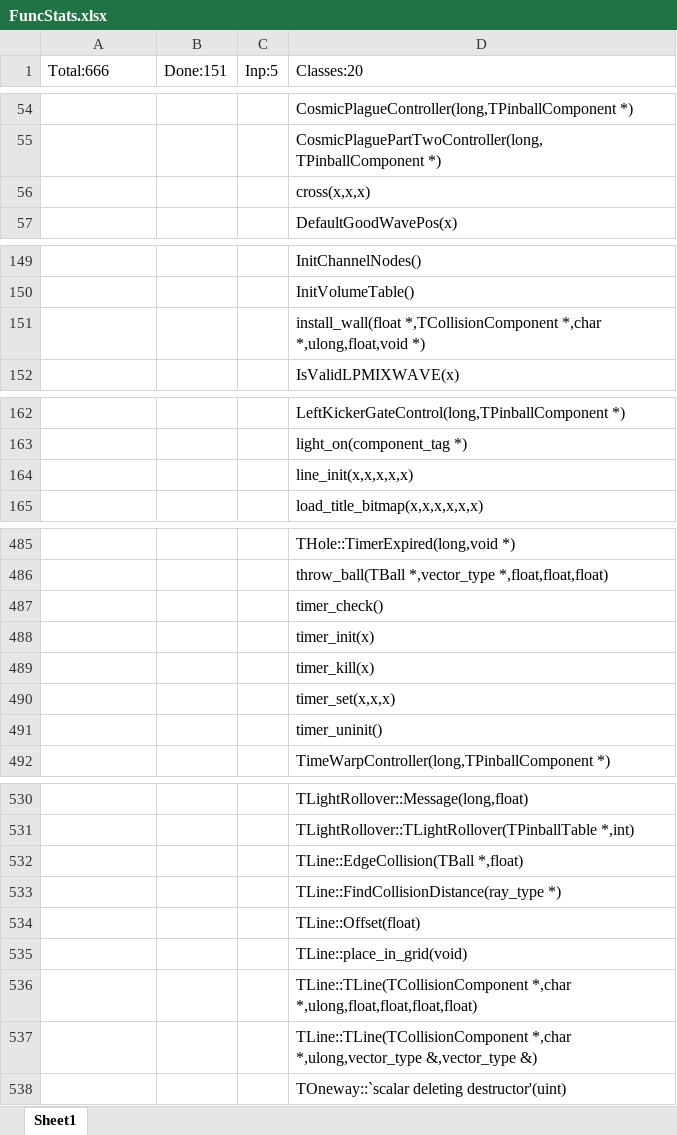
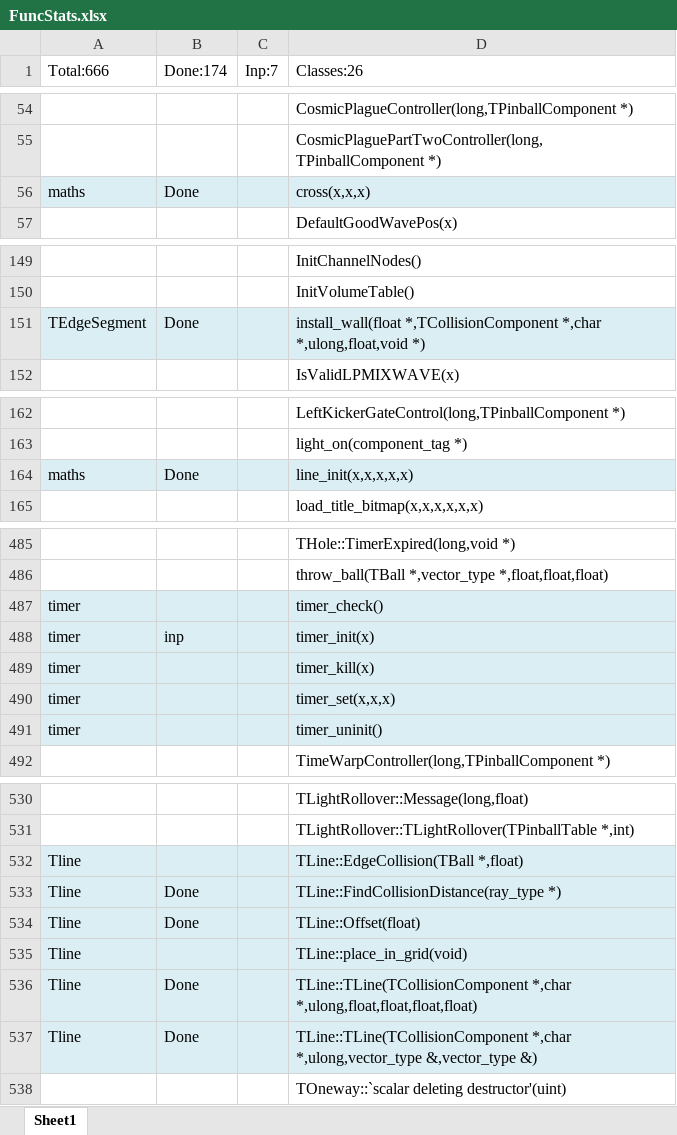
Before and after one commit to k4zmu2a/SpaceCadetPinball, an Excel workbook: Doc/FuncStats.xlsx, sheet Sheet1, drawn as a sheet; only a part is shown, gaps mark what is left out; values as stored, in another font and other column widths than the file's, no borders; conditional formats not drawn; removed rows and columns are numbered as before the commit, all else as after; the diff covers the shown part only; the diff names each change by its address in the sheet, - before the commit and + after, or states it on an @@ line.

Commit message:
Proj v1, ready. port_draw in multiple T classes. pb v1. proj v1, ready. WinMain v3.

```diff
--- a/Doc/FuncStats.xlsx (sheet Sheet1)
+++ b/Doc/FuncStats.xlsx (sheet Sheet1)
-B1: Done:151
+B1: Done:174
-C1: Inp:5
+C1: Inp:7
-D1: Classes:20
+D1: Classes:26
-row 56:  |  |  | cross(x,x,x)
+row 56: maths | Done |  | cross(x,x,x)
-row 151:  |  |  | install_wall(float *,TCollisionComponent *,char *,ulong,float,void *)
+row 151: TEdgeSegment | Done |  | install_wall(float *,TCollisionComponent *,char *,ulong,float,void *)
-row 164:  |  |  | line_init(x,x,x,x,x)
+row 164: maths | Done |  | line_init(x,x,x,x,x)
-A487 (Total:666): (empty)
+A487 (Total:666): timer
-A487:D487 fill: none
+A487:D487 fill: #DBEEF4
-row 488:  |  |  | timer_init(x)
-row 489:  |  |  | timer_kill(x)
-row 490:  |  |  | timer_set(x,x,x)
-row 491:  |  |  | timer_uninit()
+row 488: timer | inp |  | timer_init(x)
+row 489: timer |  |  | timer_kill(x)
+row 490: timer |  |  | timer_set(x,x,x)
+row 491: timer |  |  | timer_uninit()
-A532 (Total:666): (empty)
+A532 (Total:666): Tline
-A532:D532 fill: none
+A532:D532 fill: #DBEEF4
-row 533:  |  |  | TLine::FindCollisionDistance(ray_type *)
-row 534:  |  |  | TLine::Offset(float)
-row 535:  |  |  | TLine::place_in_grid(void)
-row 536:  |  |  | TLine::TLine(TCollisionComponent *,char *,ulong,float,float,float,float)
-row 537:  |  |  | TLine::TLine(TCollisionComponent *,char *,ulong,vector_type &,vector_type &)
+row 533: Tline | Done |  | TLine::FindCollisionDistance(ray_type *)
+row 534: Tline | Done |  | TLine::Offset(float)
+row 535: Tline |  |  | TLine::place_in_grid(void)
+row 536: Tline | Done |  | TLine::TLine(TCollisionComponent *,char *,ulong,float,float,float,float)
+row 537: Tline | Done |  | TLine::TLine(TCollisionComponent *,char *,ulong,vector_type &,vector_type &)
```
Also changed, not shown: 18 added rows, 18 removed rows, 3 edited cells and cell formats elsewhere in this sheet, 33 other files.
